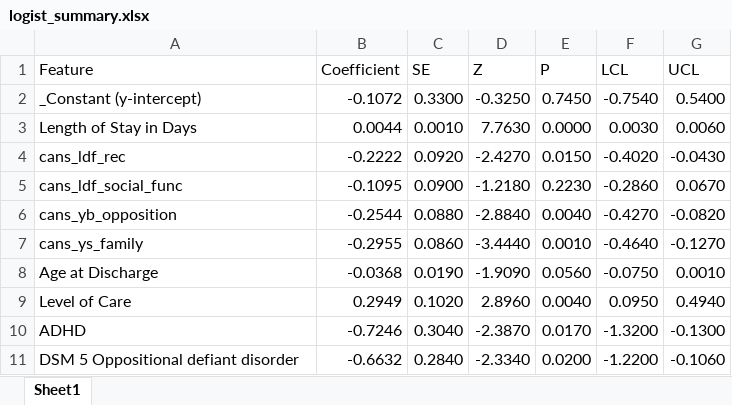
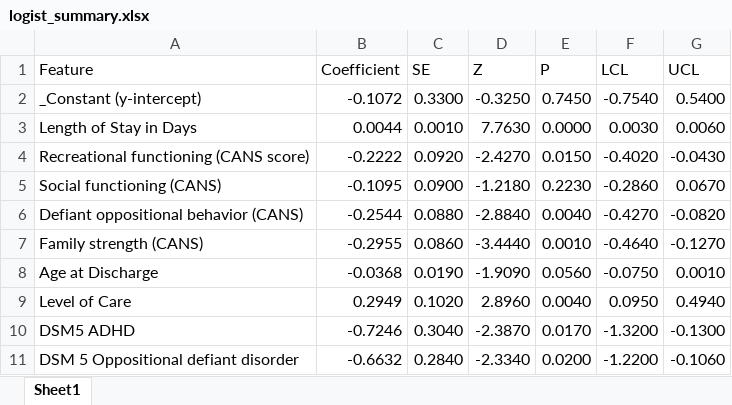
Before and after one commit to judithcalvo1953/FinalProject, an Excel workbook: Resources/logist_summary.xlsx, sheet Sheet1, drawn as a sheet; values as stored, in another font and other column widths than the file's, no borders; the diff names each change by its address in the sheet, - before the commit and + after, or states it on an @@ line.

```diff
--- a/Resources/logist_summary.xlsx (sheet Sheet1)
+++ b/Resources/logist_summary.xlsx (sheet Sheet1)
-A4 (Feature): cans_ldf_rec
+A4 (Feature): Recreational functioning (CANS score)
-A5 (Feature): cans_ldf_social_func
+A5 (Feature): Social functioning (CANS)
-A6 (Feature): cans_yb_opposition
+A6 (Feature): Defiant oppositional behavior (CANS)
-A7 (Feature): cans_ys_family
+A7 (Feature): Family strength (CANS)
-A10 (Feature): ADHD
+A10 (Feature): DSM5 ADHD
```
Also changed, not shown: Resources/Random Forest Analysis-final.xlsx, 6 other files.
